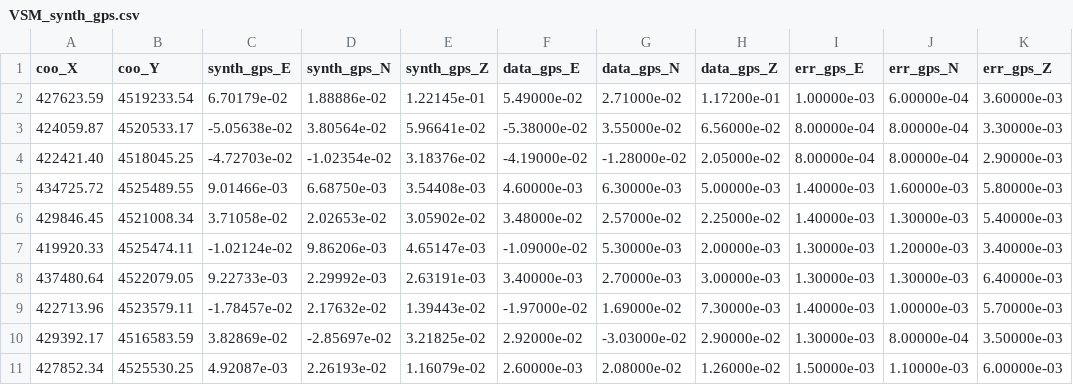
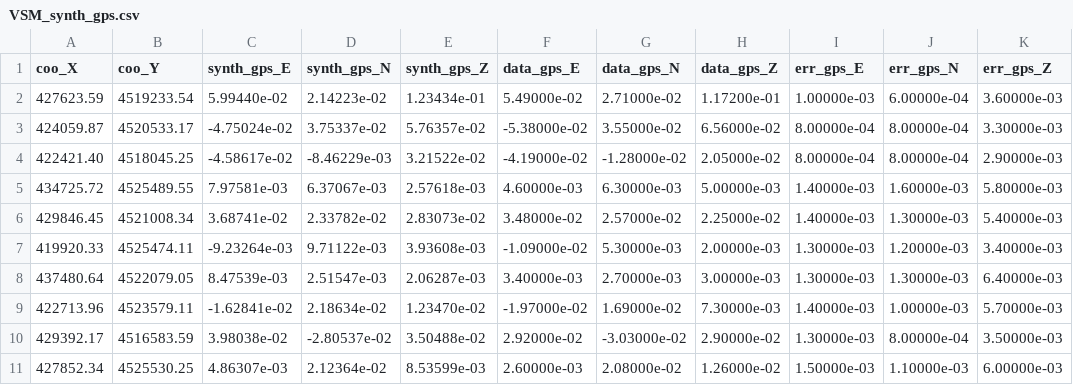
Before and after one commit to sslead/VSM, a CSV file: VSM_test/USECASE/mogi1NA/VSM_synth_gps.csv, drawn as a sheet; only a part is shown; the diff covers the shown part only.

```diff
--- a/VSM_test/USECASE/mogi1NA/VSM_synth_gps.csv
+++ b/VSM_test/USECASE/mogi1NA/VSM_synth_gps.csv
@@ -1,11 +1,11 @@
 coo_X,coo_Y,synth_gps_E,synth_gps_N,synth_gps_Z,data_gps_E,data_gps_N,data_gps_Z,err_gps_E,err_gps_N,err_gps_Z
-427623.59,4519233.54,6.70179e-02,1.88886e-02,1.22145e-01,5.49000e-02,2.71000e-02,1.17200e-01,1.00000e-03,6.00000e-04,3.60000e-03
-424059.87,4520533.17,-5.05638e-02,3.80564e-02,5.96641e-02,-5.38000e-02,3.55000e-02,6.56000e-02,8.00000e-04,8.00000e-04,3.30000e-03
-422421.40,4518045.25,-4.72703e-02,-1.02354e-02,3.18376e-02,-4.19000e-02,-1.28000e-02,2.05000e-02,8.00000e-04,8.00000e-04,2.90000e-03
-434725.72,4525489.55,9.01466e-03,6.68750e-03,3.54408e-03,4.60000e-03,6.30000e-03,5.00000e-03,1.40000e-03,1.60000e-03,5.80000e-03
-429846.45,4521008.34,3.71058e-02,2.02653e-02,3.05902e-02,3.48000e-02,2.57000e-02,2.25000e-02,1.40000e-03,1.30000e-03,5.40000e-03
-419920.33,4525474.11,-1.02124e-02,9.86206e-03,4.65147e-03,-1.09000e-02,5.30000e-03,2.00000e-03,1.30000e-03,1.20000e-03,3.40000e-03
-437480.64,4522079.05,9.22733e-03,2.29992e-03,2.63191e-03,3.40000e-03,2.70000e-03,3.00000e-03,1.30000e-03,1.30000e-03,6.40000e-03
-422713.96,4523579.11,-1.78457e-02,2.17632e-02,1.39443e-02,-1.97000e-02,1.69000e-02,7.30000e-03,1.40000e-03,1.00000e-03,5.70000e-03
-429392.17,4516583.59,3.82869e-02,-2.85697e-02,3.21825e-02,2.92000e-02,-3.03000e-02,2.90000e-02,1.30000e-03,8.00000e-04,3.50000e-03
-427852.34,4525530.25,4.92087e-03,2.26193e-02,1.16079e-02,2.60000e-03,2.08000e-02,1.26000e-02,1.50000e-03,1.10000e-03,6.00000e-03
+427623.59,4519233.54,5.99440e-02,2.14223e-02,1.23434e-01,5.49000e-02,2.71000e-02,1.17200e-01,1.00000e-03,6.00000e-04,3.60000e-03
+424059.87,4520533.17,-4.75024e-02,3.75337e-02,5.76357e-02,-5.38000e-02,3.55000e-02,6.56000e-02,8.00000e-04,8.00000e-04,3.30000e-03
+422421.40,4518045.25,-4.58617e-02,-8.46229e-03,3.21522e-02,-4.19000e-02,-1.28000e-02,2.05000e-02,8.00000e-04,8.00000e-04,2.90000e-03
+434725.72,4525489.55,7.97581e-03,6.37067e-03,2.57618e-03,4.60000e-03,6.30000e-03,5.00000e-03,1.40000e-03,1.60000e-03,5.80000e-03
+429846.45,4521008.34,3.68741e-02,2.33782e-02,2.83073e-02,3.48000e-02,2.57000e-02,2.25000e-02,1.40000e-03,1.30000e-03,5.40000e-03
+419920.33,4525474.11,-9.23264e-03,9.71122e-03,3.93608e-03,-1.09000e-02,5.30000e-03,2.00000e-03,1.30000e-03,1.20000e-03,3.40000e-03
+437480.64,4522079.05,8.47539e-03,2.51547e-03,2.06287e-03,3.40000e-03,2.70000e-03,3.00000e-03,1.30000e-03,1.30000e-03,6.40000e-03
+422713.96,4523579.11,-1.62841e-02,2.18634e-02,1.23470e-02,-1.97000e-02,1.69000e-02,7.30000e-03,1.40000e-03,1.00000e-03,5.70000e-03
+429392.17,4516583.59,3.98038e-02,-2.80537e-02,3.50488e-02,2.92000e-02,-3.03000e-02,2.90000e-02,1.30000e-03,8.00000e-04,3.50000e-03
+427852.34,4525530.25,4.86307e-03,2.12364e-02,8.53599e-03,2.60000e-03,2.08000e-02,1.26000e-02,1.50000e-03,1.10000e-03,6.00000e-03
```
Also changed, not shown: 12 edited cells elsewhere in this file, VSM_test/USECASE/mogi1NA/VSM_1D.csv, VSM_test/USECASE/mogi1NA/VSM_synth_sar1.csv, 12 other files.
